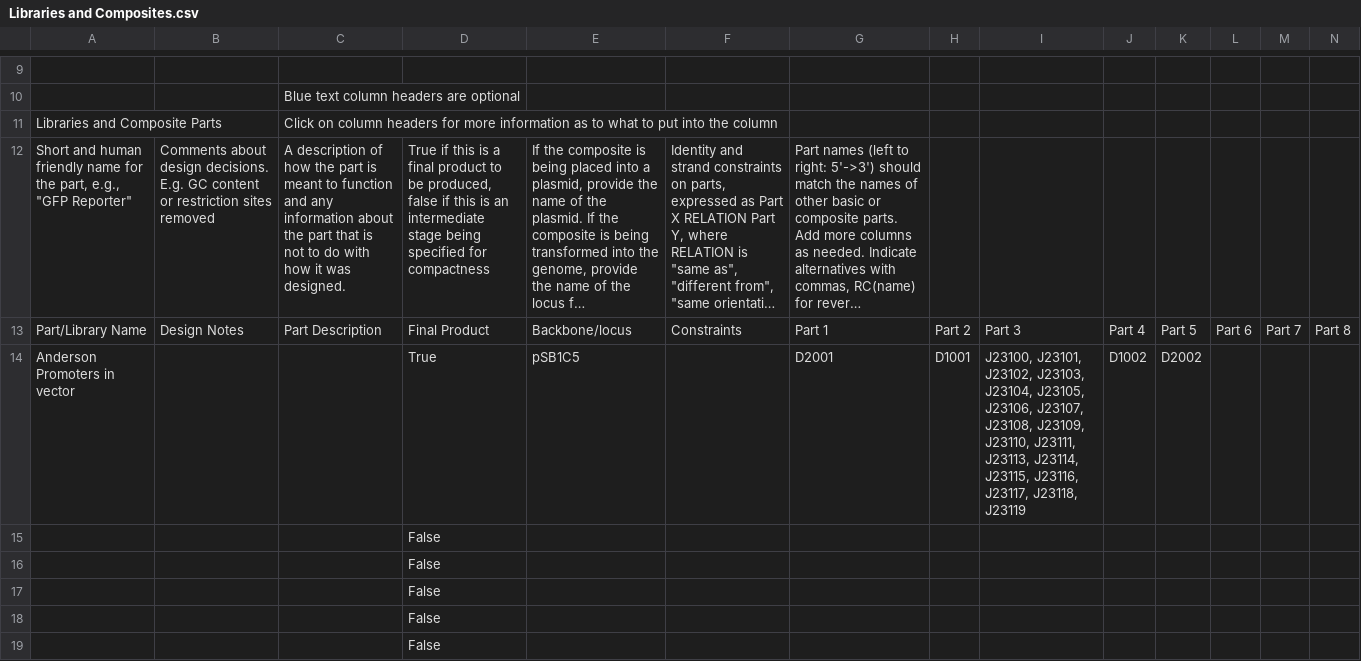
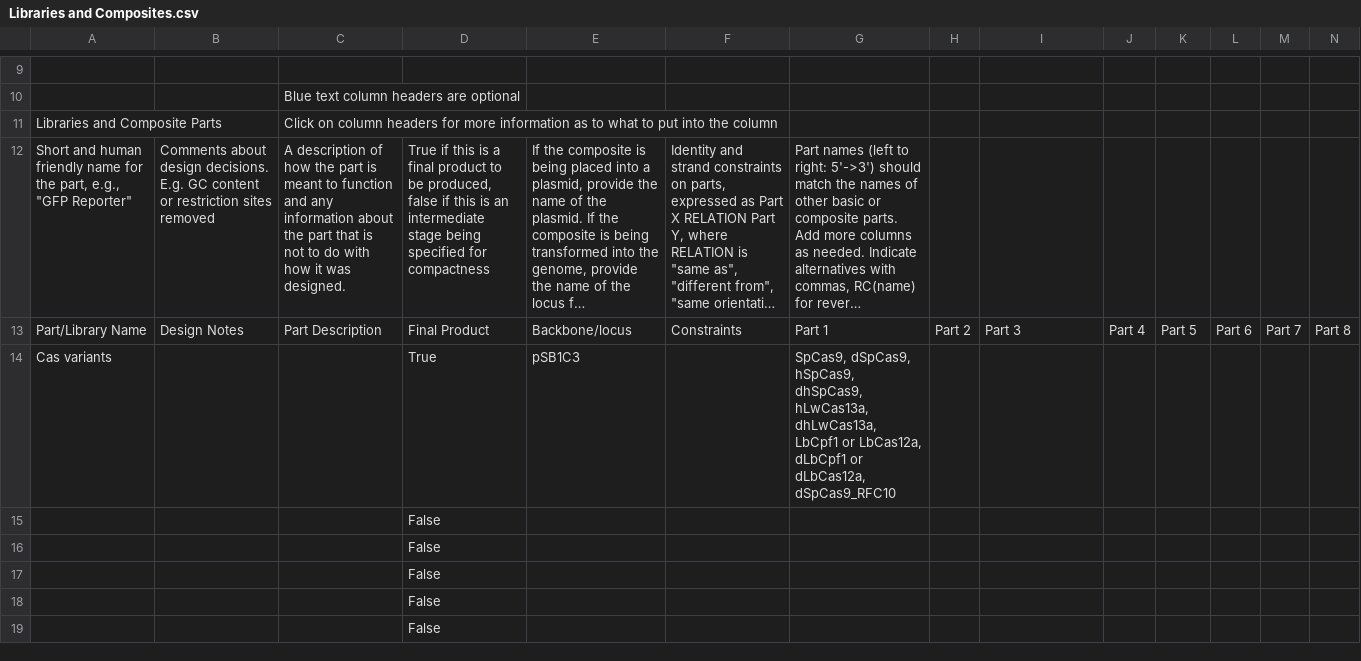
Before and after one commit to plouisross/iGEM-test-distribution-package, a CSV file: views/Libraries and Composites.csv, drawn as a sheet; only a part is shown, gaps mark what is left out; long unchanged cells end in …; removed rows and columns are numbered as before the commit, all else as after; rows hold the shown columns only; the diff names each change by its address in the sheet, - before the commit and + after, or states it on an @@ line.

```diff
--- a/views/Libraries and Composites.csv
+++ b/views/Libraries and Composites.csv
-row 14: Anderson Promoters in vector |  |  | True | pSB1C5 |  | D2001 | D1001 | J23100, J23101, J23102, J23103, J23104, J23105, J23106, J23107, J23108, J23109, J23110, J23111, J23113, J23114, J23115, J23116, J23117, J23118, J23119 | D1002 | D2002
+row 14: Cas variants |  |  | True | pSB1C3 |  | SpCas9, dSpCas9, hSpCas9, dhSpCas9, hLwCas13a, dhLwCas13a, LbCpf1 or LbCas12a, dLbCpf1 or dLbCas12a, dSpCas9_RFC10
```
Also changed, not shown: views/Parts and Devices.csv, 7 other files.
